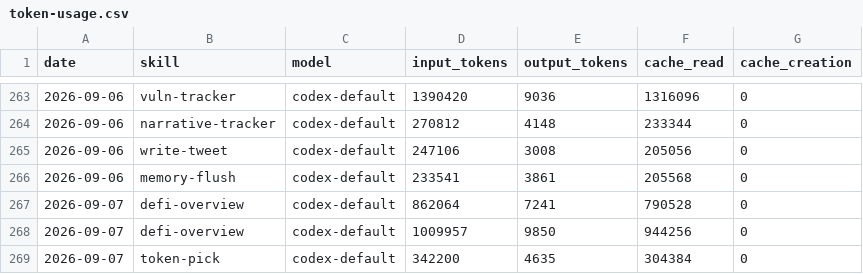
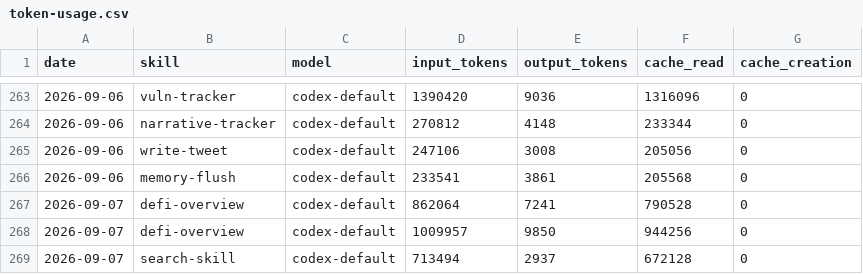
Before and after one commit to Svector-anu/svectors-lab, a CSV file: memory/token-usage.csv, drawn as a sheet; only a part is shown, gaps mark what is left out.

Commit message:
chore(search-skill): auto-commit 2026-09-07

```diff
--- a/memory/token-usage.csv
+++ b/memory/token-usage.csv
@@ -268,2 +268,2 @@ date,skill,model,input_tokens,output_tokens,cache_read,cache_creation
 2026-09-07,defi-overview,codex-default,1009957,9850,944256,0
-2026-09-07,token-pick,codex-default,342200,4635,304384,0
+2026-09-07,search-skill,codex-default,713494,2937,672128,0
```
Also changed, not shown: 3 other files.
